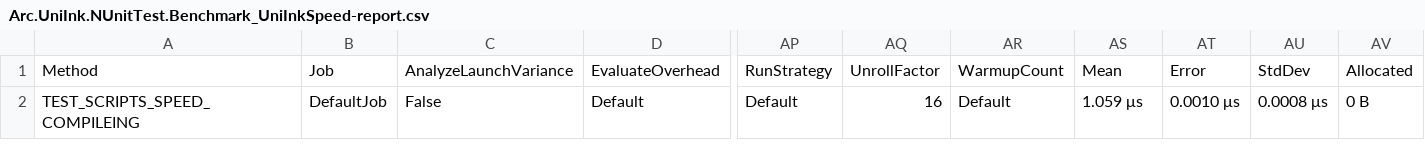
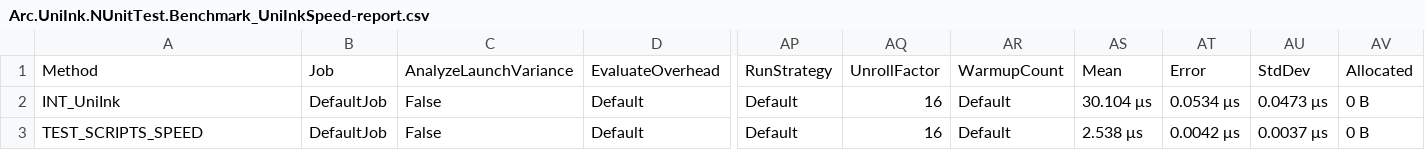
Before and after one commit to Arc-huangjingtong/UniInk-CSharpInterpreter4AOT, a CSV file: Arc.UniInk/Arc.UniInk.Benchmark/bin/Release/BenchmarkDotNet.Artifacts/results/Arc.UniInk.NUnitTest.Benchmark_UniInkSpeed-report.csv, drawn as a sheet; only a part is shown, gaps mark what is left out; addresses are those after the commit; rows hold the shown columns only; the diff names each change by its address in the sheet, - before the commit and + after, or states it on an @@ line.

```diff
--- a/Arc.UniInk/Arc.UniInk.Benchmark/bin/Release/BenchmarkDotNet.Artifacts/results/Arc.UniInk.NUnitTest.Benchmark_UniInkSpeed-report.csv
+++ b/Arc.UniInk/Arc.UniInk.Benchmark/bin/Release/BenchmarkDotNet.Artifacts/results/Arc.UniInk.NUnitTest.Benchmark_UniInkSpeed-report.csv
+row 2: INT_UniInk | DefaultJob | False | Default | Default | 16 | Default | 30.104 μs | 0.0534 μs | 0.0473 μs | 0 B
-A3: TEST_SCRIPTS_SPEED_COMPILEING
+A3: TEST_SCRIPTS_SPEED
-AS3: 1.059 μs
+AS3: 2.538 μs
-AT3: 0.0010 μs
+AT3: 0.0042 μs
-AU3: 0.0008 μs
+AU3: 0.0037 μs
```
Also changed, not shown: 54 other files.
